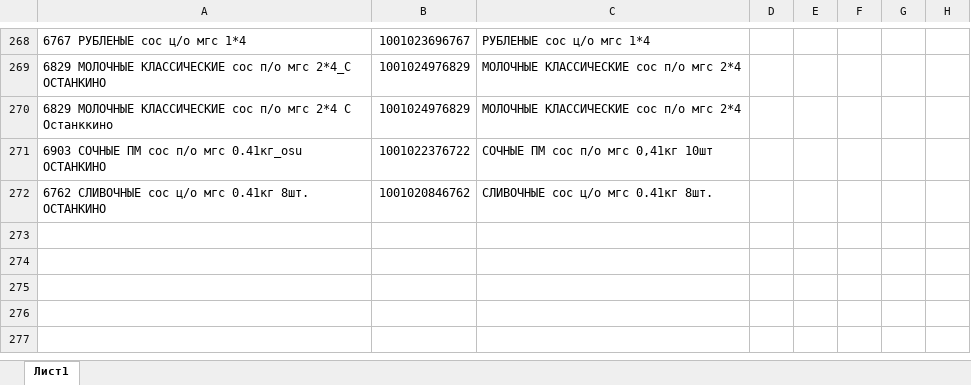
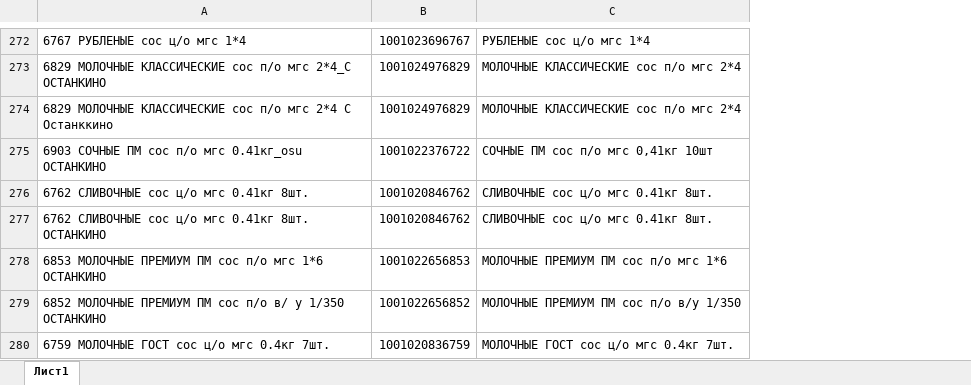
Before and after one commit to Fejanin/ostankino_ki, an Excel workbook: moduls/1С.xlsx, sheet Лист1, drawn as a sheet; only a part is shown, gaps mark what is left out; values as stored, in another font and other column widths than the file's, no borders; removed rows and columns are numbered as before the commit, all else as after; the diff covers the shown part only; the diff names each change by its address in the sheet, - before the commit and + after, or states it on an @@ line.

```diff
--- a/moduls/1С.xlsx (sheet Лист1)
+++ b/moduls/1С.xlsx (sheet Лист1)
-column D, empty
-column E, empty
-column F, empty
-column G, empty
-column H, empty
+row 276: 6762 СЛИВОЧНЫЕ сос ц/о мгс 0.41кг 8шт. | 1001020846762 | СЛИВОЧНЫЕ сос ц/о мгс 0.41кг 8шт.
+row 278: 6853 МОЛОЧНЫЕ ПРЕМИУМ ПМ сос п/о мгс 1*6 ОСТАНКИНО | 1001022656853 | МОЛОЧНЫЕ ПРЕМИУМ ПМ сос п/о мгс 1*6
+row 279: 6852 МОЛОЧНЫЕ ПРЕМИУМ ПМ сос п/о в/ у 1/350 ОСТАНКИНО | 1001022656852 | МОЛОЧНЫЕ ПРЕМИУМ ПМ сос п/о в/у 1/350
+row 280: 6759 МОЛОЧНЫЕ ГОСТ сос ц/о мгс 0.4кг 7шт. | 1001020836759 | МОЛОЧНЫЕ ГОСТ сос ц/о мгс 0.4кг 7шт.
```
Also changed, not shown: 9 added rows and 20 edited cells elsewhere in this sheet, 4 other files.
